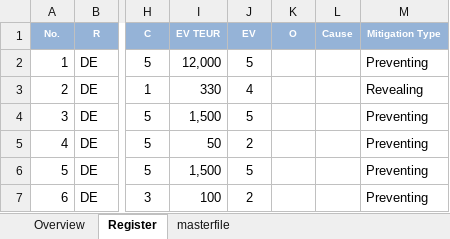
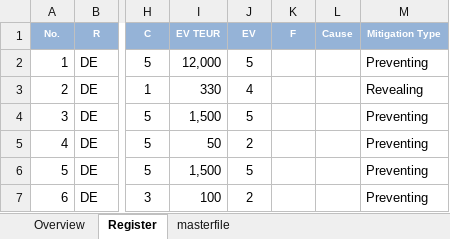
Before and after one commit to Karaka-Management/Organization-Guide, an Excel workbook: Processes/Quality Management/COSO/Risk Management/Risk Report.xlsx, sheet Register, drawn as a sheet; only a part is shown, gaps mark what is left out; values as stored, in another font and other column widths than the file's, no borders; conditional formats not drawn; the diff names each change by its address in the sheet, - before the commit and + after, or states it on an @@ line.

```diff
--- a/Processes/Quality Management/COSO/Risk Management/Risk Report.xlsx (sheet Register)
+++ b/Processes/Quality Management/COSO/Risk Management/Risk Report.xlsx (sheet Register)
-K1: O
+K1: F
```
Also changed, not shown: charts or pictures, 11 other files.
